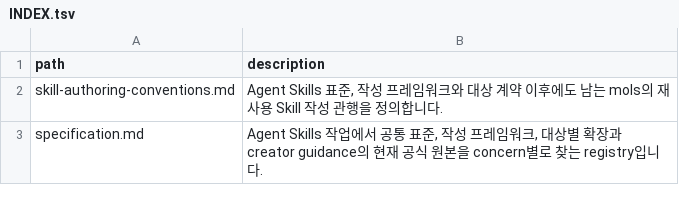
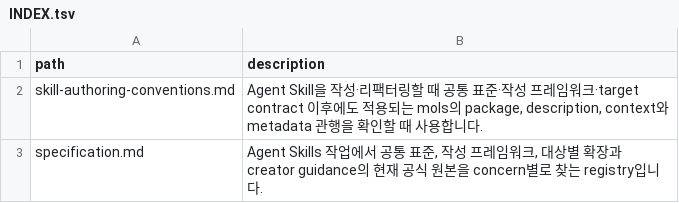
Before and after one commit to mols3131d/mols-agent-assets, a TSV file: docs/references/agent-assets/skills/INDEX.tsv, drawn as a sheet.

```diff
--- a/docs/references/agent-assets/skills/INDEX.tsv
+++ b/docs/references/agent-assets/skills/INDEX.tsv
@@ -1,3 +1,3 @@
 path	description
-skill-authoring-conventions.md	Agent Skills 표준, 작성 프레임워크와 대상 계약 이후에도 남는 mols의 재사용 Skill 작성 관행을 정의합니다.
+skill-authoring-conventions.md	Agent Skill을 작성·리팩터링할 때 공통 표준·작성 프레임워크·target contract 이후에도 적용되는 mols의 package, description, context와 metadata 관행을 확인할 때 사용합니다.
 specification.md	Agent Skills 작업에서 공통 표준, 작성 프레임워크, 대상별 확장과 creator guidance의 현재 공식 원본을 concern별로 찾는 registry입니다.
```
Also changed, not shown: docs/INDEX.tsv, docs/documentation/INDEX.tsv, 41 other files.
